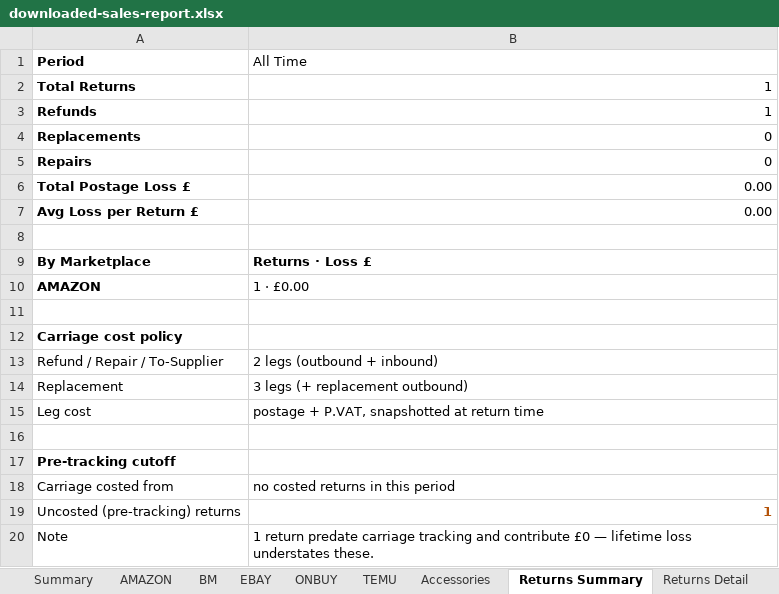
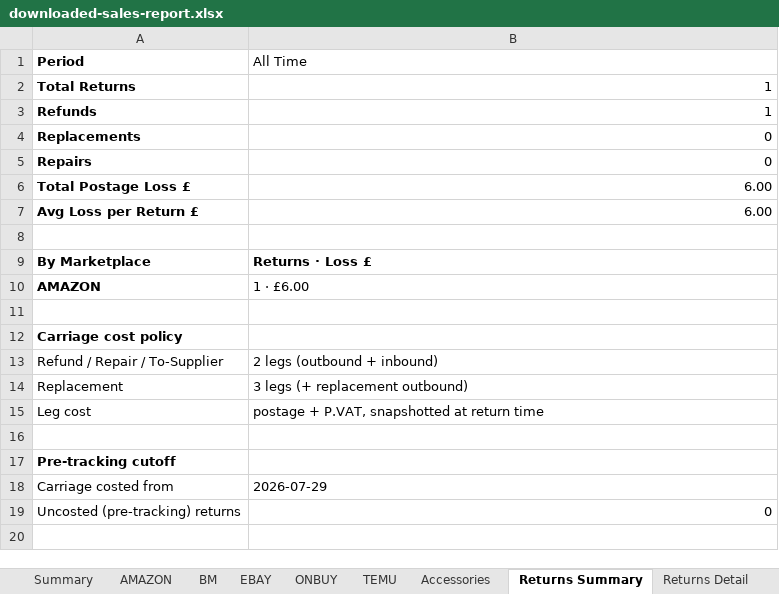
Before and after one commit to sumanthrb94-sudo/InventoryManager, an Excel workbook: e2e-screenshots/accessory-return-reconcile/downloaded-sales-report.xlsx, sheet Returns Summary, drawn as a sheet; values as stored, in another font and other column widths than the file's, no borders; the diff names each change by its address in the sheet, - before the commit and + after, or states it on an @@ line.

```diff
--- a/e2e-screenshots/accessory-return-reconcile/downloaded-sales-report.xlsx (sheet Returns Summary)
+++ b/e2e-screenshots/accessory-return-reconcile/downloaded-sales-report.xlsx (sheet Returns Summary)
-B6:B7 (All Time): 0.00
+B6:B7 (All Time): 6.00
-B10 (All Time): 1 · £0.00
+B10 (All Time): 1 · £6.00
-B18 (All Time): no costed returns in this period
+B18 (All Time): 2026-07-29
-B19 (All Time): 1
+B19 (All Time): 0
@@ B19 bold: on → off, text colour: #B45309 → black @@
-row 20: Note | 1 return predate carriage tracking and contribute £0 — lifetime loss understates these.
```
Also changed, not shown: sheet Summary, sheet Returns Detail, sheet Accessories, sheet AMAZON, e2e-screenshots/accessory-return-reconcile/downloaded-inventory-report.xlsx, e2e-screenshots/accessory-return-reconcile/sales-accessory-returned.xlsx, 26 other files.
